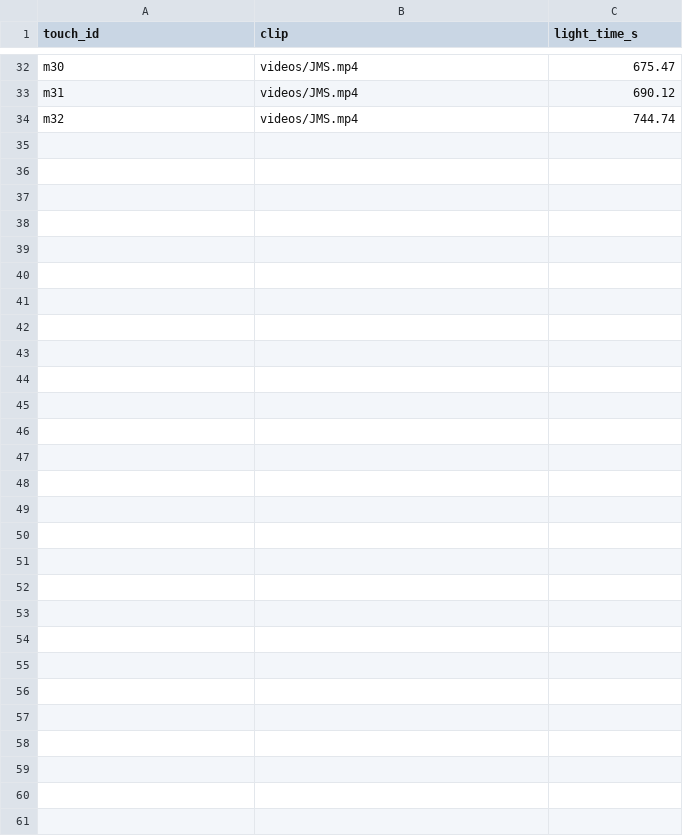
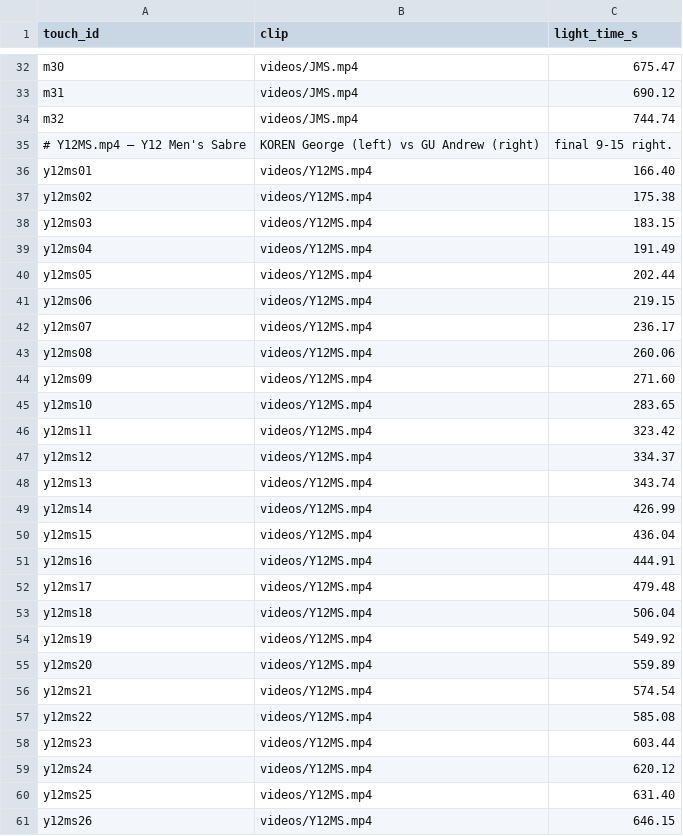
Before and after one commit to andmer/AIRS, a CSV file: clips/touches.csv, drawn as a sheet; only a part is shown, gaps mark what is left out.

Commit message:
Y12MS: third match through the probe (KOREN vs GU, 15-9)
26 touches annotated (score-math validated: 15R+9L+2sim), interactive
two-pass run, review page and annotated render. Results: tier 1 single-
light 8/8 (100%) — third consecutive match at 100% — tier 2 two-light
4/13, overall 14/25 (56%), 1 honest abstention on the camera-cut touch.
8/11 misses name the referee's call as the alternate reading; all misses
PERCEPTION-tagged (attribution degenerate: zero good-quality rows at
30fps/720p). Dominant failure mode is directional: 7 of 11 misses are
ref-right/AI-left — GU won most two-light exchanges with parries, and
blade-deflection character is unresolvable at this resolution, so the
convention logic defaults to the visible attack. Confirms the CV-layer
target: blade-contact character is the missing signal.

Y14MS retro-audit (lockout-physics check on 6 suspect L+R detector
events): all six were traps the annotation correctly dodged — zero
corrupted sidecars, unlike JMS m05/m17.

```diff
--- a/clips/touches.csv
+++ b/clips/touches.csv
@@ -34 +34,28 @@ m31,videos/JMS.mp4,690.12
 m32,videos/JMS.mp4,744.74
+# Y12MS.mp4 — Y12 Men's Sabre, KOREN George (left) vs GU Andrew (right), final 9-15 right.
+y12ms01,videos/Y12MS.mp4,166.40
+y12ms02,videos/Y12MS.mp4,175.38
+y12ms03,videos/Y12MS.mp4,183.15
+y12ms04,videos/Y12MS.mp4,191.49
+y12ms05,videos/Y12MS.mp4,202.44
+y12ms06,videos/Y12MS.mp4,219.15
+y12ms07,videos/Y12MS.mp4,236.17
+y12ms08,videos/Y12MS.mp4,260.06
+y12ms09,videos/Y12MS.mp4,271.60
+y12ms10,videos/Y12MS.mp4,283.65
+y12ms11,videos/Y12MS.mp4,323.42
+y12ms12,videos/Y12MS.mp4,334.37
+y12ms13,videos/Y12MS.mp4,343.74
+y12ms14,videos/Y12MS.mp4,426.99
+y12ms15,videos/Y12MS.mp4,436.04
+y12ms16,videos/Y12MS.mp4,444.91
+y12ms17,videos/Y12MS.mp4,479.48
+y12ms18,videos/Y12MS.mp4,506.04
+y12ms19,videos/Y12MS.mp4,549.92
+y12ms20,videos/Y12MS.mp4,559.89
+y12ms21,videos/Y12MS.mp4,574.54
+y12ms22,videos/Y12MS.mp4,585.08
+y12ms23,videos/Y12MS.mp4,603.44
+y12ms24,videos/Y12MS.mp4,620.12
+y12ms25,videos/Y12MS.mp4,631.40
+y12ms26,videos/Y12MS.mp4,646.15
```
Also changed, not shown: clips/ground_truth.csv, 3 other files.
